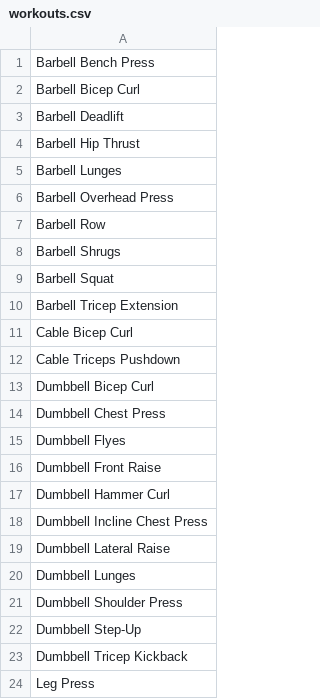
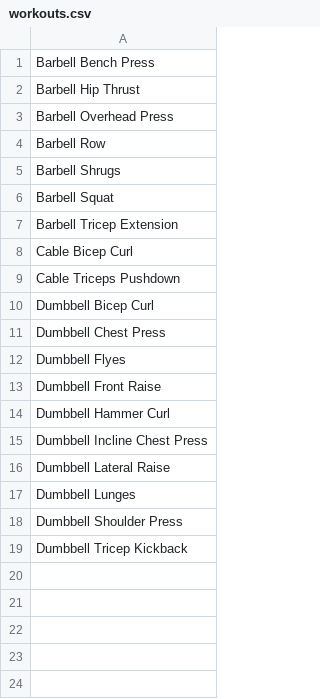
Before and after one commit to NordicNormad/GymRoyale, a CSV file: app/src/main/res/raw/workouts.csv, drawn as a sheet.

Commit message:
took out buggy excersizes

```diff
--- a/app/src/main/res/raw/workouts.csv
+++ b/app/src/main/res/raw/workouts.csv
@@ -1,6 +1,3 @@
 Barbell Bench Press
-Barbell Bicep Curl
-Barbell Deadlift
 Barbell Hip Thrust
-Barbell Lunges
 Barbell Overhead Press
@@ -21,4 +18,2 @@ Dumbbell Lunges
 Dumbbell Shoulder Press
-Dumbbell Step-Up
 Dumbbell Tricep Kickback
-Leg Press
```
